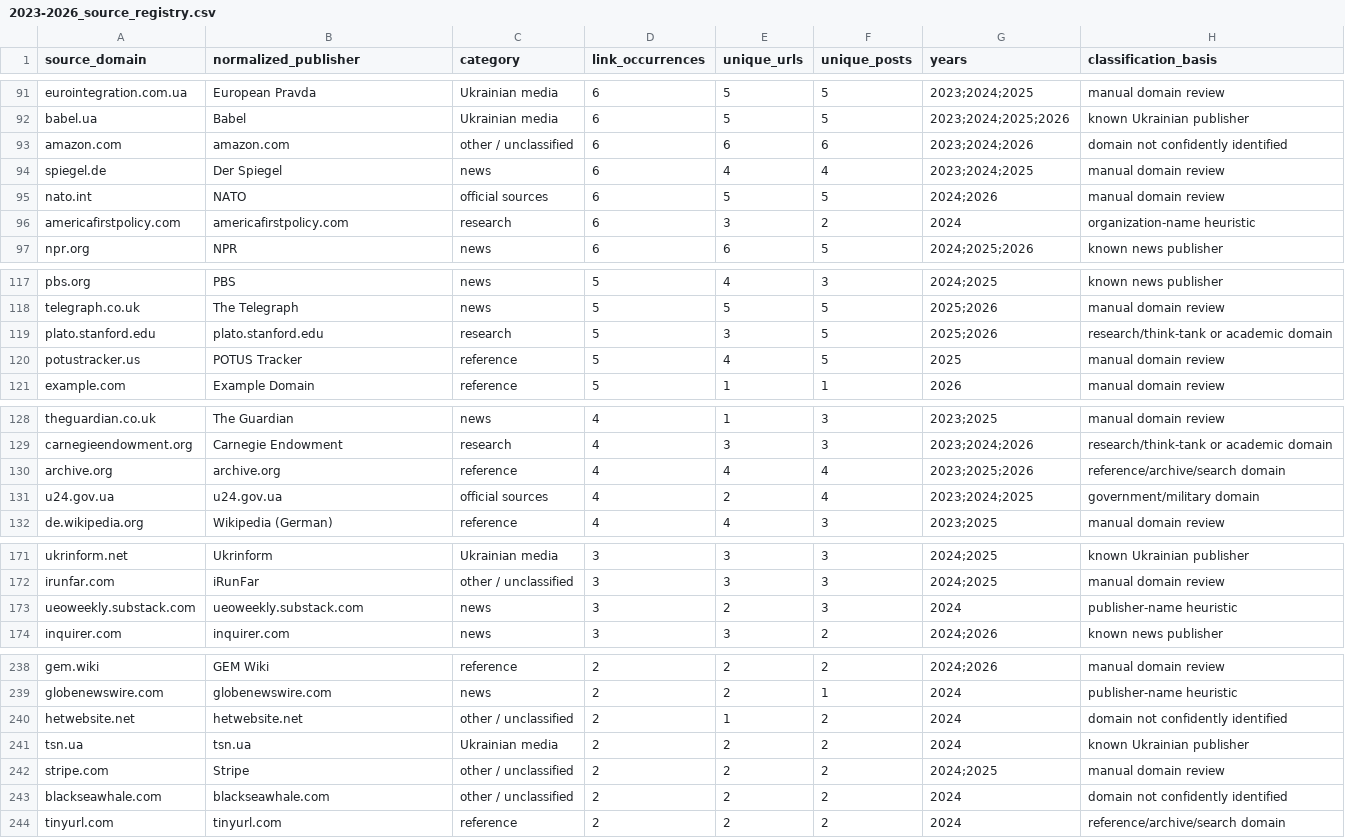
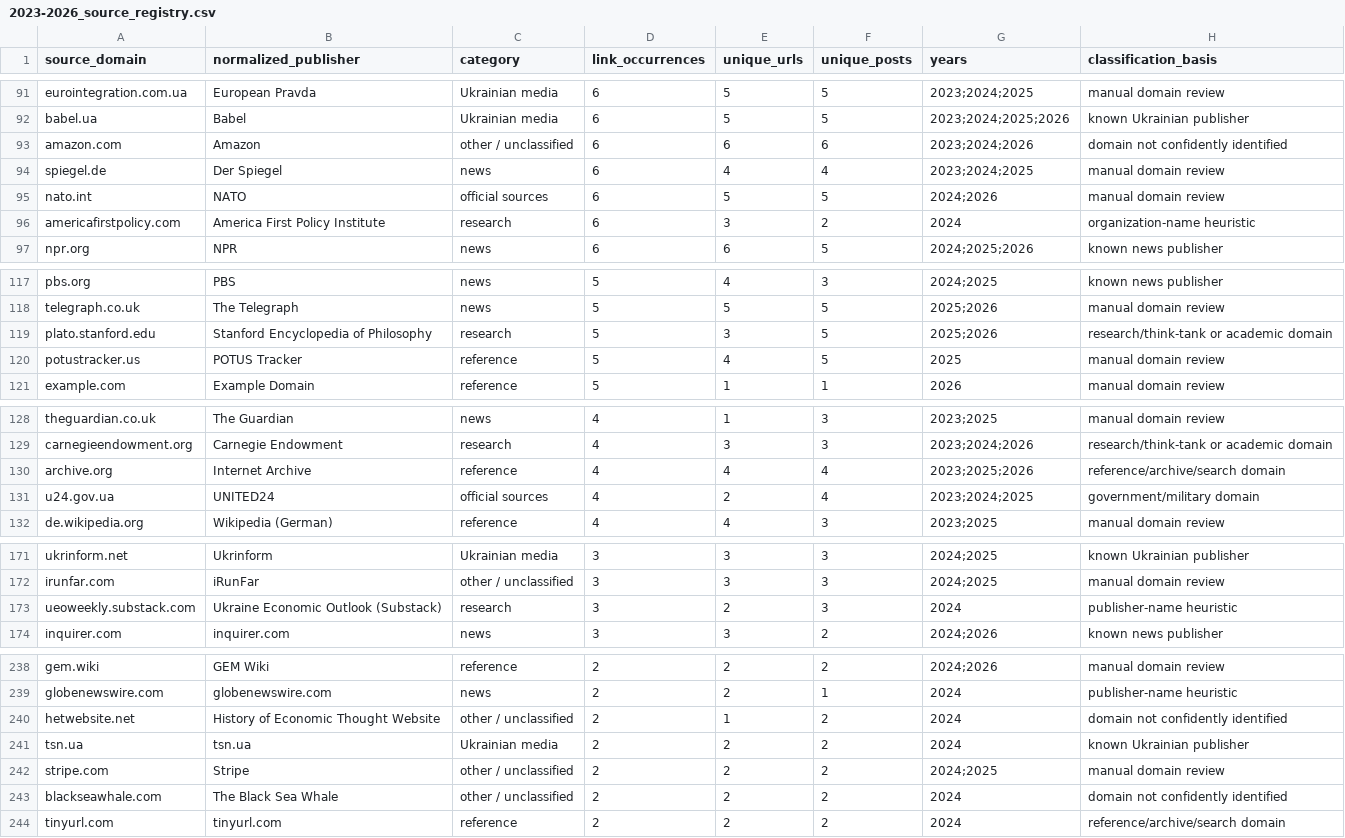
Before and after one commit to abdymok/substack_archive, a CSV file: working_set/2023-2026_source_registry.csv, drawn as a sheet; only a part is shown, gaps mark what is left out; the diff covers the shown part only.

Commit message:
Normalize additional reference and research publisher names

```diff
--- a/working_set/2023-2026_source_registry.csv
+++ b/working_set/2023-2026_source_registry.csv
@@ -92,6 +92,6 @@
 "babel.ua","Babel","Ukrainian media","6","5","5","2023;2024;2025;2026","known Ukrainian publisher"
-"amazon.com","amazon.com","other / unclassified","6","6","6","2023;2024;2026","domain not confidently identified"
+"amazon.com","Amazon","other / unclassified","6","6","6","2023;2024;2026","domain not confidently identified"
 "spiegel.de","Der Spiegel","news","6","4","4","2023;2024;2025","manual domain review"
 "nato.int","NATO","official sources","6","5","5","2024;2026","manual domain review"
-"americafirstpolicy.com","americafirstpolicy.com","research","6","3","2","2024","organization-name heuristic"
+"americafirstpolicy.com","America First Policy Institute","research","6","3","2","2024","organization-name heuristic"
 "npr.org","NPR","news","6","6","5","2024;2025;2026","known news publisher"
@@ -118,3 +118,3 @@
 "telegraph.co.uk","The Telegraph","news","5","5","5","2025;2026","manual domain review"
-"plato.stanford.edu","plato.stanford.edu","research","5","3","5","2025;2026","research/think-tank or academic domain"
+"plato.stanford.edu","Stanford Encyclopedia of Philosophy","research","5","3","5","2025;2026","research/think-tank or academic domain"
 "potustracker.us","POTUS Tracker","reference","5","4","5","2025","manual domain review"
@@ -129,4 +129,4 @@
 "carnegieendowment.org","Carnegie Endowment","research","4","3","3","2023;2024;2026","research/think-tank or academic domain"
-"archive.org","archive.org","reference","4","4","4","2023;2025;2026","reference/archive/search domain"
-"u24.gov.ua","u24.gov.ua","official sources","4","2","4","2023;2024;2025","government/military domain"
+"archive.org","Internet Archive","reference","4","4","4","2023;2025;2026","reference/archive/search domain"
+"u24.gov.ua","UNITED24","official sources","4","2","4","2023;2024;2025","government/military domain"
 "de.wikipedia.org","Wikipedia (German)","reference","4","4","3","2023;2025","manual domain review"
@@ -172,3 +172,3 @@
 "irunfar.com","iRunFar","other / unclassified","3","3","3","2024;2025","manual domain review"
-"ueoweekly.substack.com","ueoweekly.substack.com","news","3","2","3","2024","publisher-name heuristic"
+"ueoweekly.substack.com","Ukraine Economic Outlook (Substack)","research","3","2","3","2024","publisher-name heuristic"
 "inquirer.com","inquirer.com","news","3","3","2","2024;2026","known news publisher"
@@ -239,6 +239,6 @@
 "globenewswire.com","globenewswire.com","news","2","2","1","2024","publisher-name heuristic"
-"hetwebsite.net","hetwebsite.net","other / unclassified","2","1","2","2024","domain not confidently identified"
+"hetwebsite.net","History of Economic Thought Website","other / unclassified","2","1","2","2024","domain not confidently identified"
 "tsn.ua","tsn.ua","Ukrainian media","2","2","2","2024","known Ukrainian publisher"
 "stripe.com","Stripe","other / unclassified","2","2","2","2024;2025","manual domain review"
-"blackseawhale.com","blackseawhale.com","other / unclassified","2","2","2","2024","domain not confidently identified"
+"blackseawhale.com","The Black Sea Whale","other / unclassified","2","2","2","2024","domain not confidently identified"
 "tinyurl.com","tinyurl.com","reference","2","2","2","2024","reference/archive/search domain"
```
Also changed, not shown: 9 edited cells elsewhere in this file.
